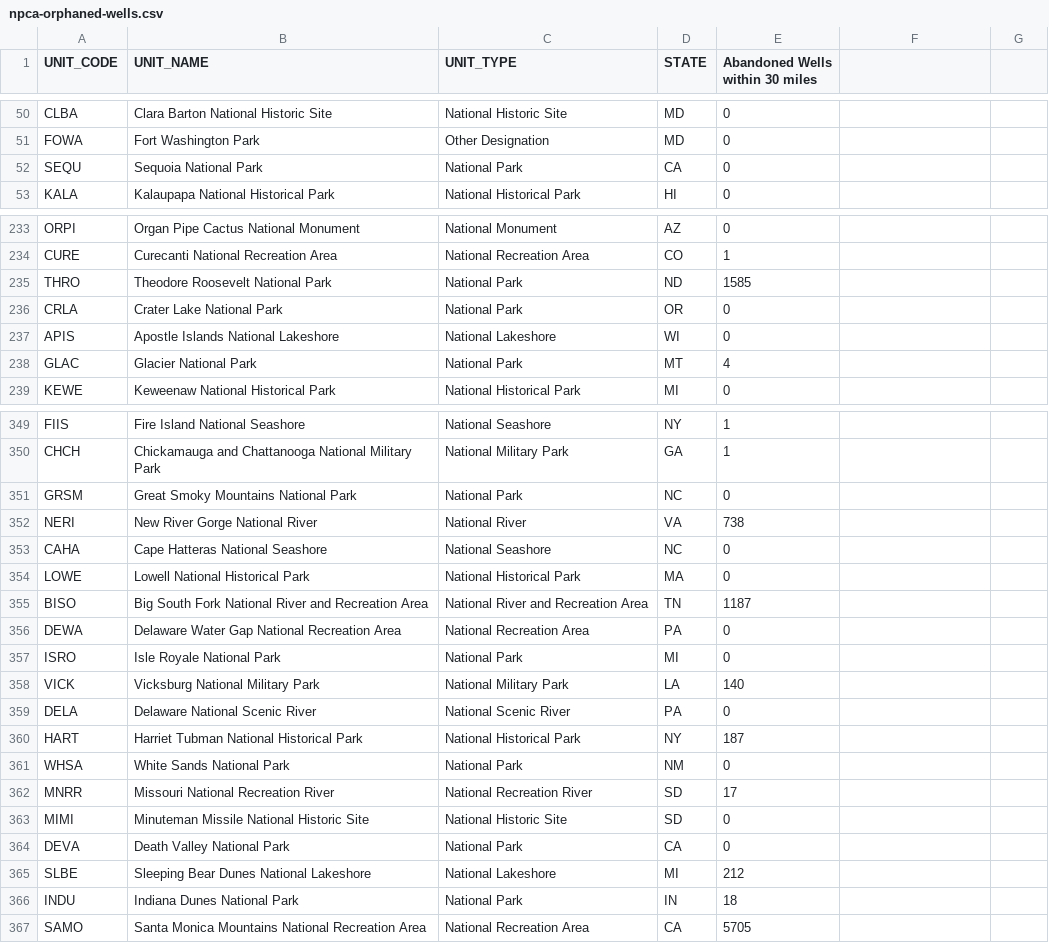
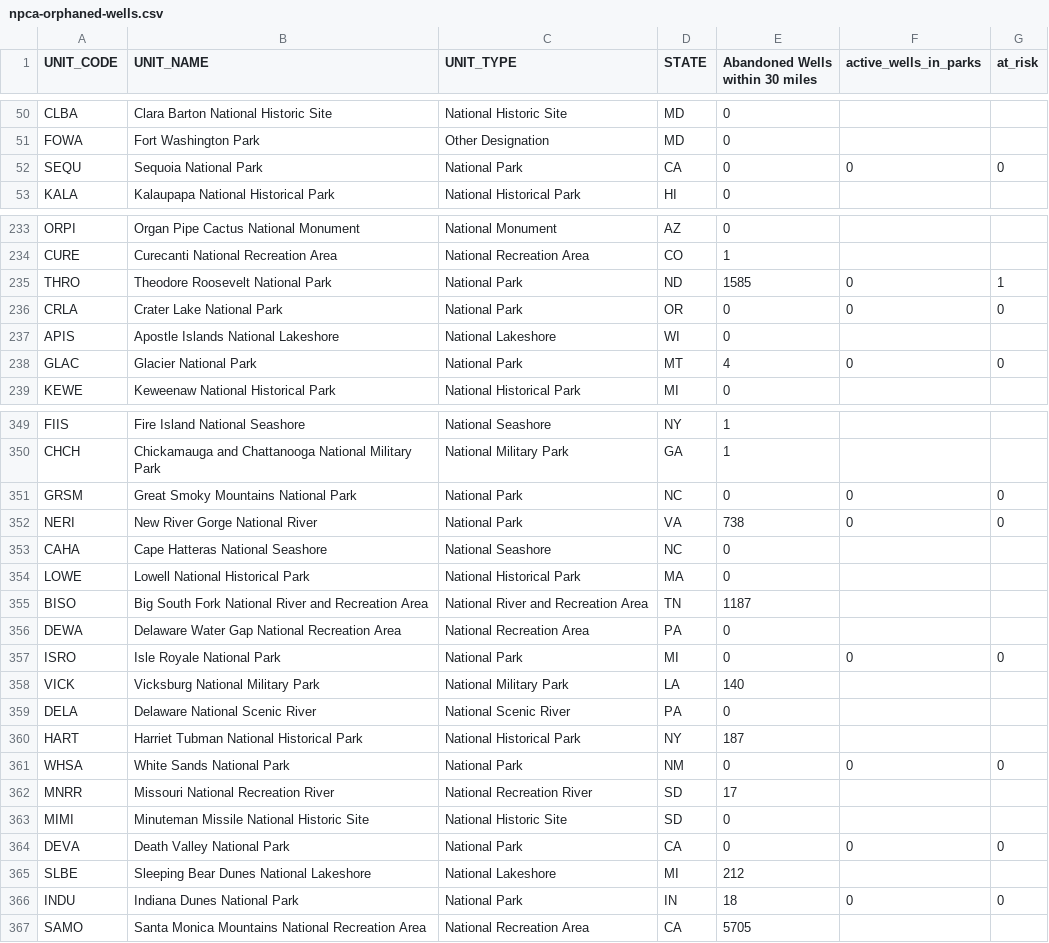
Before and after one commit to SeongyeonYang/30122-project-parks-pulse, a CSV file: hazards/data/npca-orphaned-wells.csv, drawn as a sheet; only a part is shown, gaps mark what is left out; the diff covers the shown part only.

Commit message:
updated active_wells and at_risk metrics. recovered New River Gorge NP previously misclassified

```diff
--- a/hazards/data/npca-orphaned-wells.csv
+++ b/hazards/data/npca-orphaned-wells.csv
@@ -1 +1 @@
-UNIT_CODE,UNIT_NAME,UNIT_TYPE,STATE,Abandoned Wells within 30 miles
+UNIT_CODE,UNIT_NAME,UNIT_TYPE,STATE,Abandoned Wells within 30 miles,active_wells_in_parks,at_risk
@@ -52 +52 @@ FOWA,Fort Washington Park,Other Designation,MD,0
-SEQU,Sequoia National Park,National Park,CA,0
+SEQU,Sequoia National Park,National Park,CA,0,0,0
@@ -235,2 +235,2 @@ CURE,Curecanti National Recreation Area,National Recreation Area,CO,1
-THRO,Theodore Roosevelt National Park,National Park,ND,1585
-CRLA,Crater Lake National Park,National Park,OR,0
+THRO,Theodore Roosevelt National Park,National Park,ND,1585,0,1
+CRLA,Crater Lake National Park,National Park,OR,0,0,0
@@ -238 +238 @@ APIS,Apostle Islands National Lakeshore,National Lakeshore,WI,0
-GLAC,Glacier National Park,National Park,MT,4
+GLAC,Glacier National Park,National Park,MT,4,0,0
@@ -351,2 +351,2 @@ CHCH,Chickamauga and Chattanooga National Military Park,National Military Park,G
-GRSM,Great Smoky Mountains National Park,National Park,NC,0
-NERI,New River Gorge National River,National River,VA,738
+GRSM,Great Smoky Mountains National Park,National Park,NC,0,0,0
+NERI,New River Gorge National River,National Park,VA,738,0,0
@@ -357 +357 @@ DEWA,Delaware Water Gap National Recreation Area,National Recreation Area,PA,0
-ISRO,Isle Royale National Park,National Park,MI,0
+ISRO,Isle Royale National Park,National Park,MI,0,0,0
@@ -361 +361 @@ HART,Harriet Tubman National Historical Park,National Historical Park,NY,187
-WHSA,White Sands National Park,National Park,NM,0
+WHSA,White Sands National Park,National Park,NM,0,0,0
@@ -364 +364 @@ MIMI,Minuteman Missile National Historic Site,National Historic Site,SD,0
-DEVA,Death Valley National Park,National Park,CA,0
+DEVA,Death Valley National Park,National Park,CA,0,0,0
@@ -366 +366 @@ SLBE,Sleeping Bear Dunes National Lakeshore,National Lakeshore,MI,212
-INDU,Indiana Dunes National Park,National Park,IN,18
+INDU,Indiana Dunes National Park,National Park,IN,18,0,0
```
Also changed, not shown: 107 edited cells elsewhere in this file.
